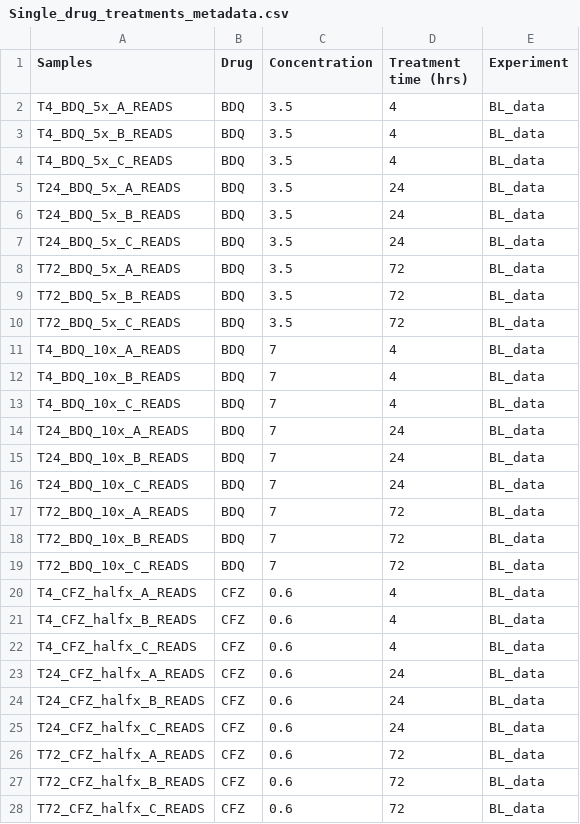
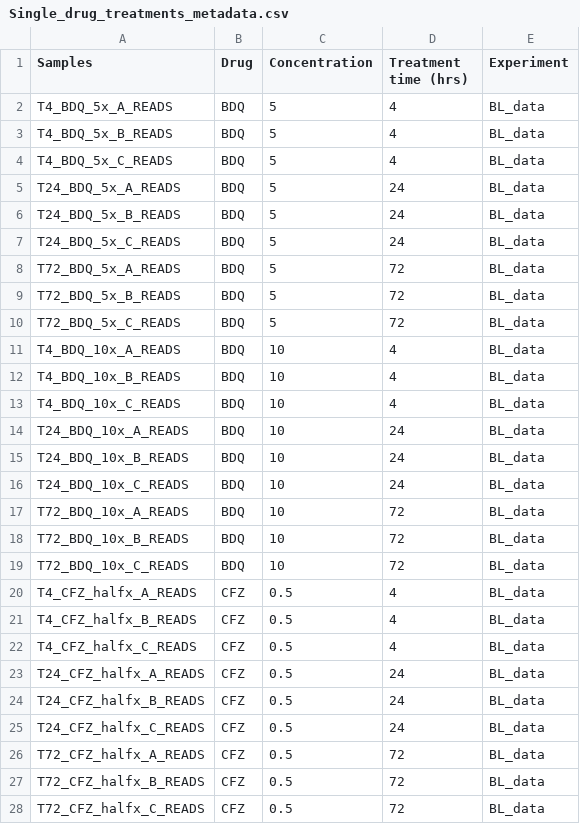
Before and after one commit to baliga-lab/DRonA_MLSynergy, a CSV file: Version_1.1/Single_drug_treatments/Single_drug_treatments_metadata.csv, drawn as a sheet; only a part is shown; the diff covers the shown part only.

```diff
--- a/Version_1.1/Single_drug_treatments/Single_drug_treatments_metadata.csv
+++ b/Version_1.1/Single_drug_treatments/Single_drug_treatments_metadata.csv
@@ -1,28 +1,28 @@
 Samples,Drug,Concentration,Treatment time (hrs),Experiment
-T4_BDQ_5x_A_READS,BDQ,3.5,4,BL_data
-T4_BDQ_5x_B_READS,BDQ,3.5,4,BL_data
-T4_BDQ_5x_C_READS,BDQ,3.5,4,BL_data
-T24_BDQ_5x_A_READS,BDQ,3.5,24,BL_data
-T24_BDQ_5x_B_READS,BDQ,3.5,24,BL_data
-T24_BDQ_5x_C_READS,BDQ,3.5,24,BL_data
-T72_BDQ_5x_A_READS,BDQ,3.5,72,BL_data
-T72_BDQ_5x_B_READS,BDQ,3.5,72,BL_data
-T72_BDQ_5x_C_READS,BDQ,3.5,72,BL_data
-T4_BDQ_10x_A_READS,BDQ,7,4,BL_data
-T4_BDQ_10x_B_READS,BDQ,7,4,BL_data
-T4_BDQ_10x_C_READS,BDQ,7,4,BL_data
-T24_BDQ_10x_A_READS,BDQ,7,24,BL_data
-T24_BDQ_10x_B_READS,BDQ,7,24,BL_data
-T24_BDQ_10x_C_READS,BDQ,7,24,BL_data
-T72_BDQ_10x_A_READS,BDQ,7,72,BL_data
-T72_BDQ_10x_B_READS,BDQ,7,72,BL_data
-T72_BDQ_10x_C_READS,BDQ,7,72,BL_data
-T4_CFZ_halfx_A_READS,CFZ,0.6,4,BL_data
-T4_CFZ_halfx_B_READS,CFZ,0.6,4,BL_data
-T4_CFZ_halfx_C_READS,CFZ,0.6,4,BL_data
-T24_CFZ_halfx_A_READS,CFZ,0.6,24,BL_data
-T24_CFZ_halfx_B_READS,CFZ,0.6,24,BL_data
-T24_CFZ_halfx_C_READS,CFZ,0.6,24,BL_data
-T72_CFZ_halfx_A_READS,CFZ,0.6,72,BL_data
-T72_CFZ_halfx_B_READS,CFZ,0.6,72,BL_data
-T72_CFZ_halfx_C_READS,CFZ,0.6,72,BL_data
+T4_BDQ_5x_A_READS,BDQ,5,4,BL_data
+T4_BDQ_5x_B_READS,BDQ,5,4,BL_data
+T4_BDQ_5x_C_READS,BDQ,5,4,BL_data
+T24_BDQ_5x_A_READS,BDQ,5,24,BL_data
+T24_BDQ_5x_B_READS,BDQ,5,24,BL_data
+T24_BDQ_5x_C_READS,BDQ,5,24,BL_data
+T72_BDQ_5x_A_READS,BDQ,5,72,BL_data
+T72_BDQ_5x_B_READS,BDQ,5,72,BL_data
+T72_BDQ_5x_C_READS,BDQ,5,72,BL_data
+T4_BDQ_10x_A_READS,BDQ,10,4,BL_data
+T4_BDQ_10x_B_READS,BDQ,10,4,BL_data
+T4_BDQ_10x_C_READS,BDQ,10,4,BL_data
+T24_BDQ_10x_A_READS,BDQ,10,24,BL_data
+T24_BDQ_10x_B_READS,BDQ,10,24,BL_data
+T24_BDQ_10x_C_READS,BDQ,10,24,BL_data
+T72_BDQ_10x_A_READS,BDQ,10,72,BL_data
+T72_BDQ_10x_B_READS,BDQ,10,72,BL_data
+T72_BDQ_10x_C_READS,BDQ,10,72,BL_data
+T4_CFZ_halfx_A_READS,CFZ,0.5,4,BL_data
+T4_CFZ_halfx_B_READS,CFZ,0.5,4,BL_data
+T4_CFZ_halfx_C_READS,CFZ,0.5,4,BL_data
+T24_CFZ_halfx_A_READS,CFZ,0.5,24,BL_data
+T24_CFZ_halfx_B_READS,CFZ,0.5,24,BL_data
+T24_CFZ_halfx_C_READS,CFZ,0.5,24,BL_data
+T72_CFZ_halfx_A_READS,CFZ,0.5,72,BL_data
+T72_CFZ_halfx_B_READS,CFZ,0.5,72,BL_data
+T72_CFZ_halfx_C_READS,CFZ,0.5,72,BL_data
```
Also changed, not shown: 90 edited cells elsewhere in this file, Version_1.1/Single_drug_treatments/Single_drug_treatments_metadata_scored.csv, 2 other files.
